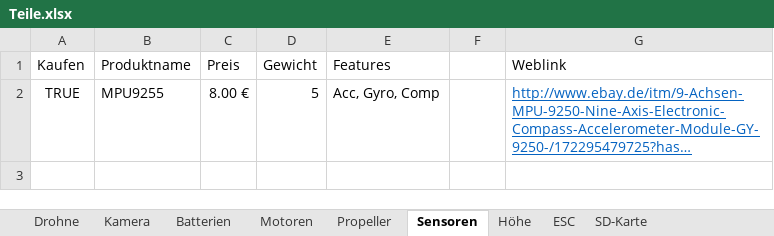
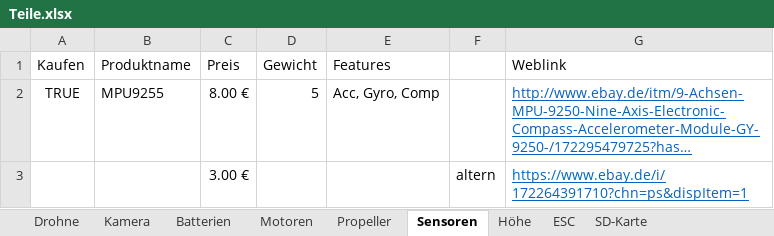
Before and after one commit to KoehlerT/Drohne, an Excel workbook: Teile.xlsx, sheet Sensoren, drawn as a sheet; long unchanged cells end in …; values as stored, in another font and other column widths than the file's, no borders; the diff names each change by its address in the sheet, - before the commit and + after, or states it on an @@ line.

```diff
--- a/Teile.xlsx (sheet Sensoren)
+++ b/Teile.xlsx (sheet Sensoren)
+row 3:  |  | 3.00 € |  |  | altern | https://www.ebay.de/i/172264391710?chn=ps&dispItem=1
```
Also changed, not shown: sheet Drohne.
